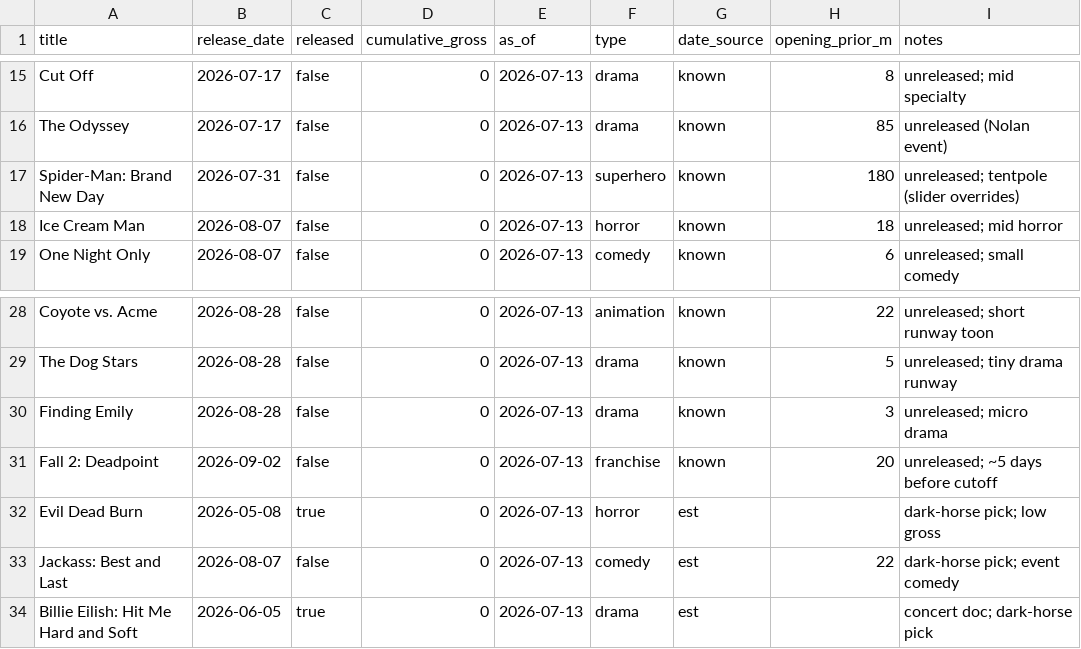
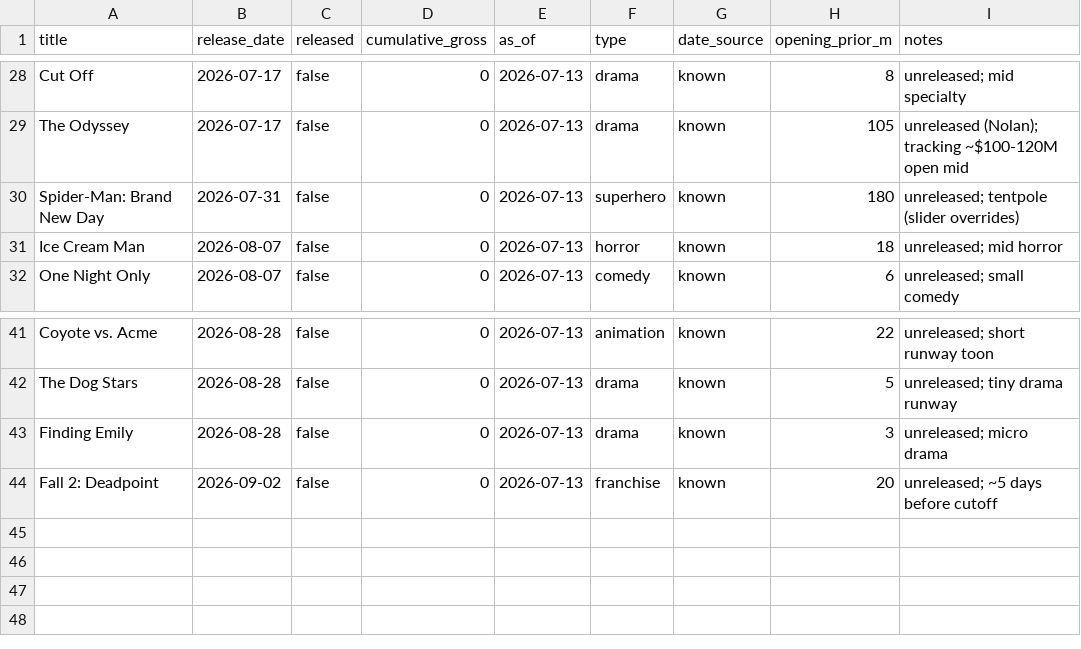
Before and after one commit to snoble/smw, a CSV file: data/films_2026.csv, drawn as a sheet; only a part is shown, gaps mark what is left out; removed rows and columns are numbered as before the commit, all else as after; the diff covers the shown part only; the diff names each change by its address in the sheet, - before the commit and + after, or states it on an @@ line.

```diff
--- a/data/films_2026.csv
+++ b/data/films_2026.csv
-H29 (opening_prior_m): 85
+H29 (opening_prior_m): 105
-I29 (notes): unreleased (Nolan event)
+I29 (notes): unreleased (Nolan); tracking ~$100-120M open mid
-row 32: Evil Dead Burn | 2026-05-08 | true | 0 | 2026-07-13 | horror | est |  | dark-horse pick; low gross
-row 33: Jackass: Best and Last | 2026-08-07 | false | 0 | 2026-07-13 | comedy | est | 22 | dark-horse pick; event comedy
-row 34: Billie Eilish: Hit Me Hard and Soft | 2026-06-05 | true | 0 | 2026-07-13 | drama | est |  | concert doc; dark-horse pick
```
Also changed, not shown: 15 added rows, 2 removed rows and 4 edited cells elsewhere in this file, data/weekly_2026.csv, 32 other files.
